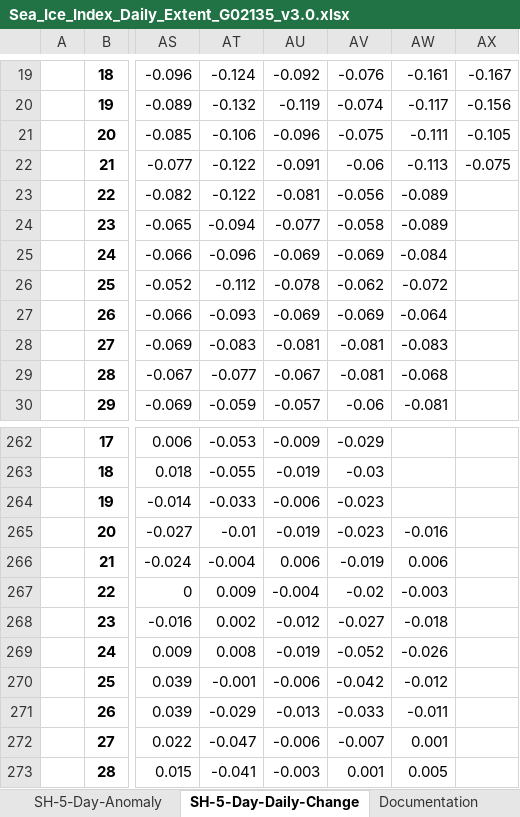
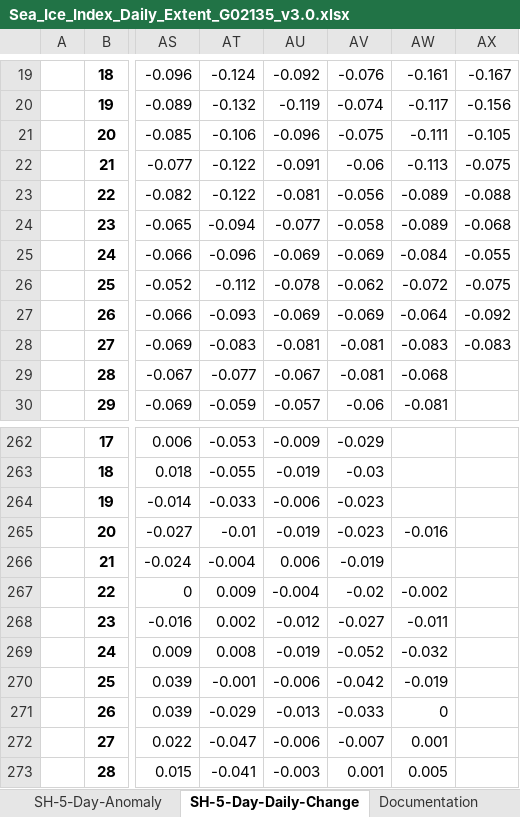
Before and after one commit to EPauthenet/Climate-Vizualisation, an Excel workbook: Daily_Antarctic_Sea_Ice/Sea_Ice_Index_Daily_Extent_G02135_v3.0.xlsx, sheet SH-5-Day-Daily-Change, drawn as a sheet; only a part is shown, gaps mark what is left out; values as stored, in another font and other column widths than the file's, no borders; conditional formats not drawn; the diff names each change by its address in the sheet, - before the commit and + after, or states it on an @@ line.

```diff
--- a/Daily_Antarctic_Sea_Ice/Sea_Ice_Index_Daily_Extent_G02135_v3.0.xlsx (sheet SH-5-Day-Daily-Change)
+++ b/Daily_Antarctic_Sea_Ice/Sea_Ice_Index_Daily_Extent_G02135_v3.0.xlsx (sheet SH-5-Day-Daily-Change)
-AX23: (empty)
+AX23: -0.088
-AX24: (empty)
+AX24: -0.068
-AX25: (empty)
+AX25: -0.055
-AX26: (empty)
+AX26: -0.075
-AX27: (empty)
+AX27: -0.092
-AX28: (empty)
+AX28: -0.083
-AW266: 0.006
+AW266: (empty)
-AW267: -0.003
+AW267: -0.002
-AW268: -0.018
+AW268: -0.011
-AW269: -0.026
+AW269: -0.032
-AW270: -0.012
+AW270: -0.019
-AW271: -0.011
+AW271: 0
```
Also changed, not shown: sheet NH-5-Day-Daily-Change, sheet SH-5-Day-Anomaly, sheet NH-5-Day-Anomaly, sheet SH-5-Day-Extent, sheet NH-5-Day-Extent, sheet NH-Daily-Extent, 1 more sheet, 13 other files.
